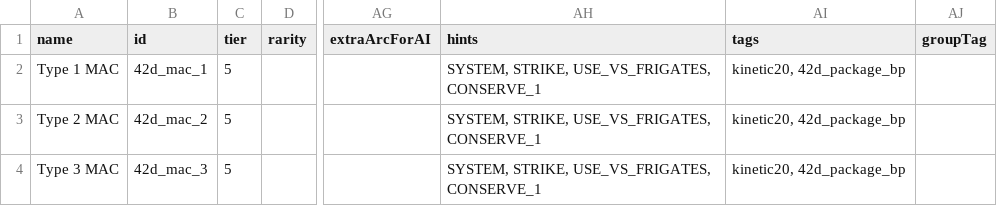
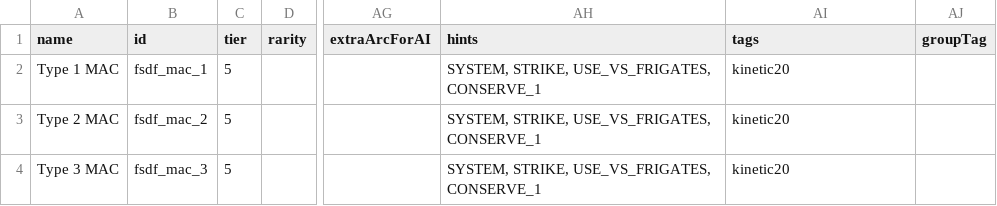
Before and after one commit to Levianeer/Draconis-Fleet, a CSV file: data/weapons/weapon_data.csv, drawn as a sheet; only a part is shown, gaps mark what is left out; the diff names each change by its address in the sheet, - before the commit and + after, or states it on an @@ line.

```diff
--- a/data/weapons/weapon_data.csv
+++ b/data/weapons/weapon_data.csv
-B2 (id): 42d_mac_1
+B2 (id): fsdf_mac_1
-AI2:AI4 (tags): kinetic20, 42d_package_bp
+AI2:AI4 (tags): kinetic20
-B3 (id): 42d_mac_2
+B3 (id): fsdf_mac_2
-B4 (id): 42d_mac_3
+B4 (id): fsdf_mac_3
```
Also changed, not shown: data/campaign/special_items.csv, data/hulls/ship_data.csv, 37 other files.
